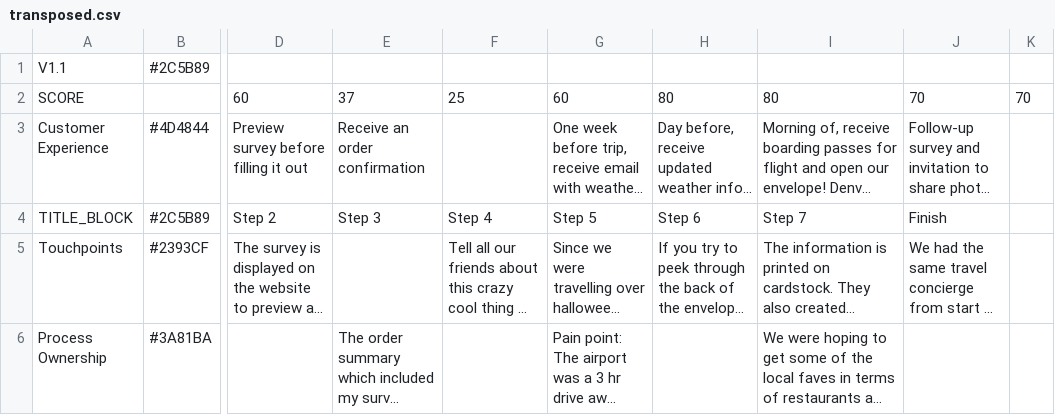
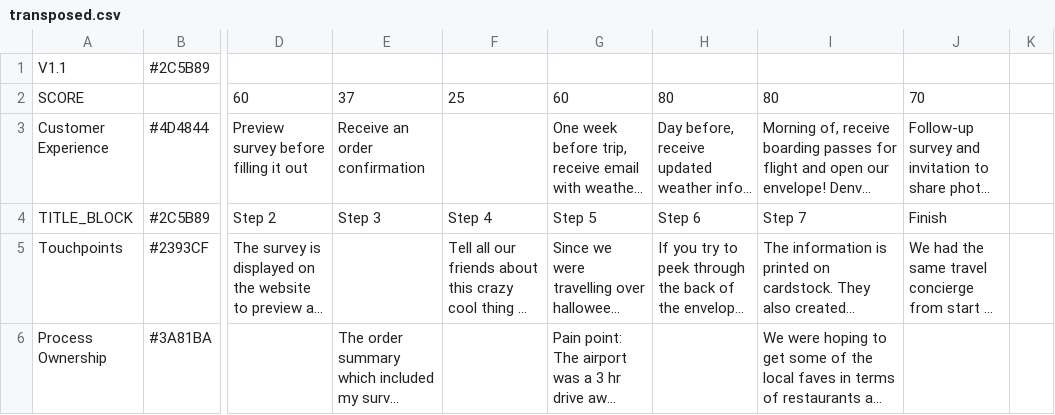
Before and after one commit to mcoulthurst/user-journey, a CSV file: assets/data/transposed.csv, drawn as a sheet; only a part is shown, gaps mark what is left out; long unchanged cells end in …; the diff names each change by its address in the sheet, - before the commit and + after, or states it on an @@ line.

```diff
--- a/assets/data/transposed.csv
+++ b/assets/data/transposed.csv
-K2: 70
+K2: (empty)
```
Also changed, not shown: 1 other file.
